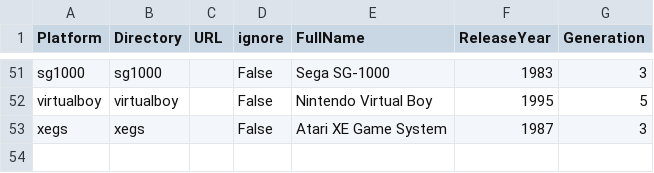
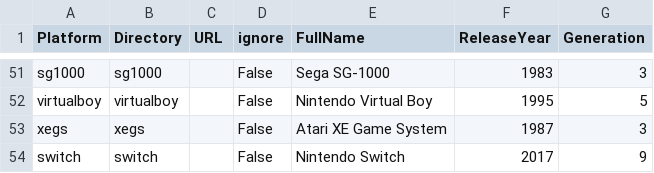
Before and after one commit to rafalkorbaczynski/rom-wizard, a CSV file: wizardry/platforms.csv, drawn as a sheet; only a part is shown, gaps mark what is left out.

Commit message:
Update platforms.csv

```diff
--- a/wizardry/platforms.csv
+++ b/wizardry/platforms.csv
@@ -53 +53,2 @@ virtualboy,virtualboy,,False,Nintendo Virtual Boy,1995,5
 xegs,xegs,,False,Atari XE Game System,1987,3
+switch,switch,,False,Nintendo Switch,2017,9
```
